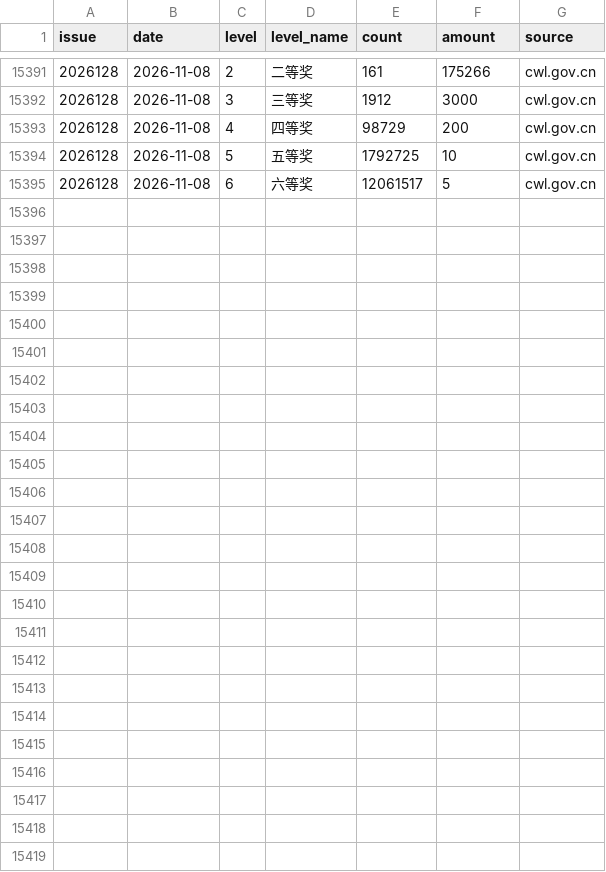
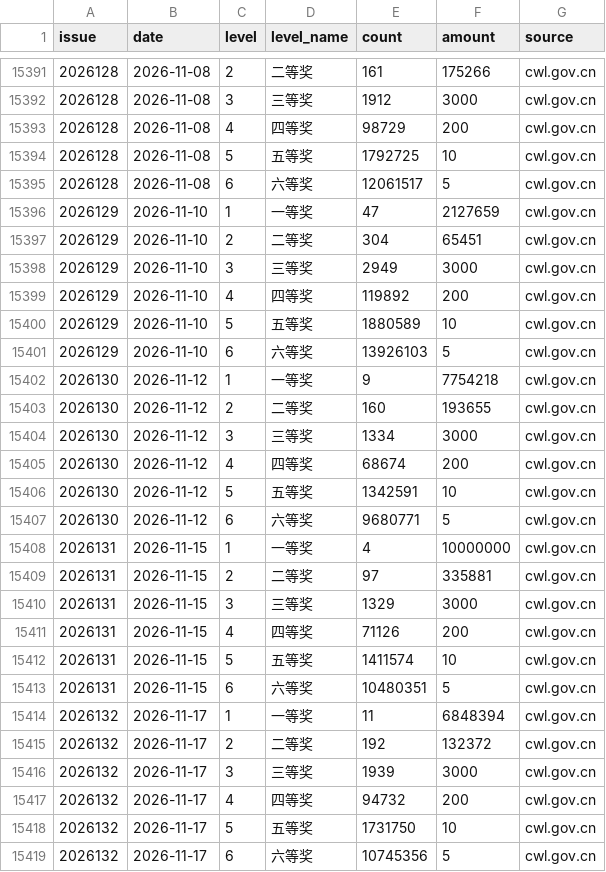
Before and after one commit to xixi66666/love5000, a CSV file: website/lottery/data/ssq_prizes.csv, drawn as a sheet; only a part is shown, gaps mark what is left out; the diff names each change by its address in the sheet, - before the commit and + after, or states it on an @@ line.

Commit message:
chore(lottery): refresh draw history data

```diff
--- a/website/lottery/data/ssq_prizes.csv
+++ b/website/lottery/data/ssq_prizes.csv
+row 15396: 2026129 | 2026-11-10 | 1 | 一等奖 | 47 | 2127659 | cwl.gov.cn
+row 15397: 2026129 | 2026-11-10 | 2 | 二等奖 | 304 | 65451 | cwl.gov.cn
+row 15398: 2026129 | 2026-11-10 | 3 | 三等奖 | 2949 | 3000 | cwl.gov.cn
+row 15399: 2026129 | 2026-11-10 | 4 | 四等奖 | 119892 | 200 | cwl.gov.cn
+row 15400: 2026129 | 2026-11-10 | 5 | 五等奖 | 1880589 | 10 | cwl.gov.cn
+row 15401: 2026129 | 2026-11-10 | 6 | 六等奖 | 13926103 | 5 | cwl.gov.cn
+row 15402: 2026130 | 2026-11-12 | 1 | 一等奖 | 9 | 7754218 | cwl.gov.cn
+row 15403: 2026130 | 2026-11-12 | 2 | 二等奖 | 160 | 193655 | cwl.gov.cn
+row 15404: 2026130 | 2026-11-12 | 3 | 三等奖 | 1334 | 3000 | cwl.gov.cn
+row 15405: 2026130 | 2026-11-12 | 4 | 四等奖 | 68674 | 200 | cwl.gov.cn
+row 15406: 2026130 | 2026-11-12 | 5 | 五等奖 | 1342591 | 10 | cwl.gov.cn
+row 15407: 2026130 | 2026-11-12 | 6 | 六等奖 | 9680771 | 5 | cwl.gov.cn
+row 15408: 2026131 | 2026-11-15 | 1 | 一等奖 | 4 | 10000000 | cwl.gov.cn
+row 15409: 2026131 | 2026-11-15 | 2 | 二等奖 | 97 | 335881 | cwl.gov.cn
+row 15410: 2026131 | 2026-11-15 | 3 | 三等奖 | 1329 | 3000 | cwl.gov.cn
+row 15411: 2026131 | 2026-11-15 | 4 | 四等奖 | 71126 | 200 | cwl.gov.cn
+row 15412: 2026131 | 2026-11-15 | 5 | 五等奖 | 1411574 | 10 | cwl.gov.cn
+row 15413: 2026131 | 2026-11-15 | 6 | 六等奖 | 10480351 | 5 | cwl.gov.cn
+row 15414: 2026132 | 2026-11-17 | 1 | 一等奖 | 11 | 6848394 | cwl.gov.cn
+row 15415: 2026132 | 2026-11-17 | 2 | 二等奖 | 192 | 132372 | cwl.gov.cn
+row 15416: 2026132 | 2026-11-17 | 3 | 三等奖 | 1939 | 3000 | cwl.gov.cn
+row 15417: 2026132 | 2026-11-17 | 4 | 四等奖 | 94732 | 200 | cwl.gov.cn
+row 15418: 2026132 | 2026-11-17 | 5 | 五等奖 | 1731750 | 10 | cwl.gov.cn
+row 15419: 2026132 | 2026-11-17 | 6 | 六等奖 | 10745356 | 5 | cwl.gov.cn
```
Also changed, not shown: website/lottery/data/dlt.csv, website/lottery/data/ssq.csv, 1 other file.
